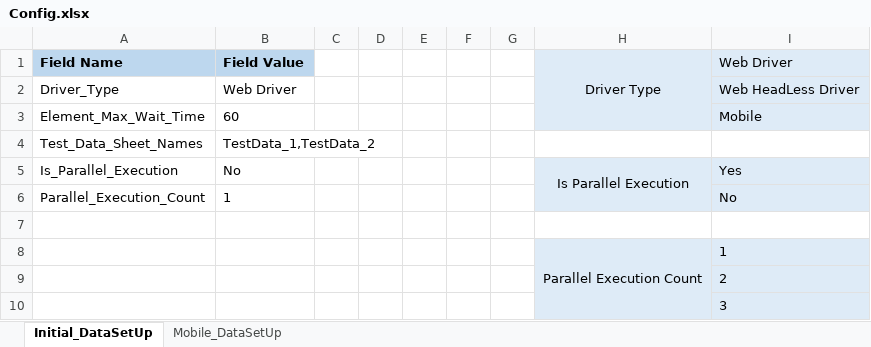
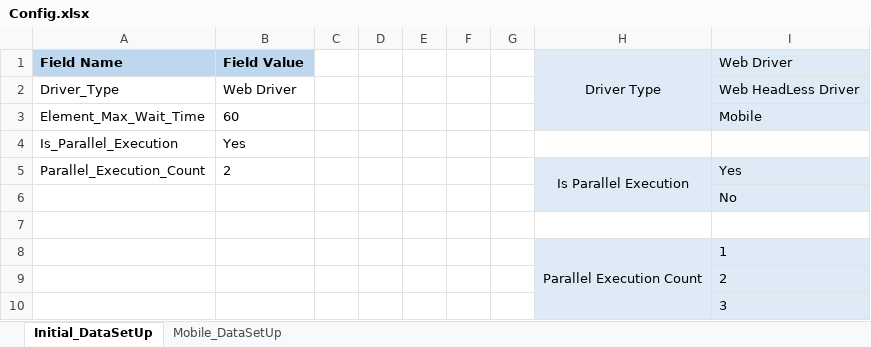
Before and after one commit to chirra97/SAF_AUTOMATION_FRAMEWORK, an Excel workbook: src/main/resources/Config/Config.xlsx, sheet Initial_DataSetUp, drawn as a sheet; values as stored, in another font and other column widths than the file's, no borders; removed rows and columns are numbered as before the commit, all else as after; the diff names each change by its address in the sheet, - before the commit and + after, or states it on an @@ line.

```diff
--- a/src/main/resources/Config/Config.xlsx (sheet Initial_DataSetUp)
+++ b/src/main/resources/Config/Config.xlsx (sheet Initial_DataSetUp)
-row 4: Test_Data_Sheet_Names | TestData_1,TestData_2
+row 4: Is_Parallel_Execution | Yes
-A5 (Field Name): Is_Parallel_Execution
+A5 (Field Name): Parallel_Execution_Count
-B5 (Field Value): No
+B5 (Field Value): 2
-row 6: Parallel_Execution_Count | 1 |  |  |  |  |  |  | No
+row 6:  |  |  |  |  |  |  |  | No
```
Also changed, not shown: 37 other files.
